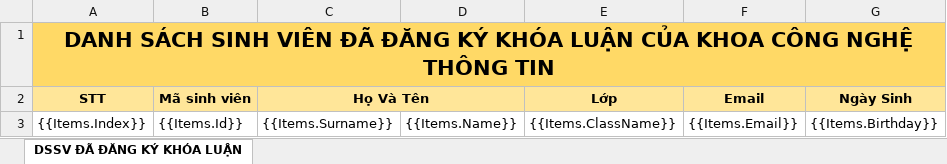
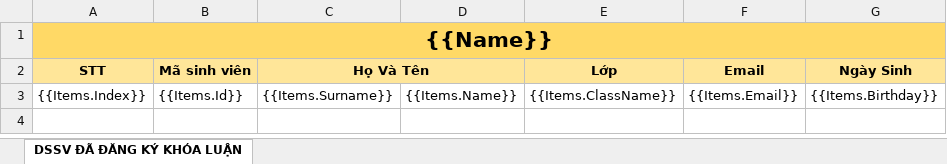
Before and after one commit to phanxuanchanh/HUFI_graduate-thesis-management, an Excel workbook: Source/GraduateThesisManagement/GraduateThesis.Web/wwwroot/reports/registered-student_export.xlsx, sheet DSSV ĐÃ ĐĂNG KÝ KHÓA LUẬN, drawn as a sheet; values as stored, in another font and other column widths than the file's, no borders; the diff names each change by its address in the sheet, - before the commit and + after, or states it on an @@ line.

Commit message:
add extension methods, update export templates.

```diff
--- a/Source/GraduateThesisManagement/GraduateThesis.Web/wwwroot/reports/registered-student_export.xlsx (sheet DSSV ĐÃ ĐĂNG KÝ KHÓA LUẬN)
+++ b/Source/GraduateThesisManagement/GraduateThesis.Web/wwwroot/reports/registered-student_export.xlsx (sheet DSSV ĐÃ ĐĂNG KÝ KHÓA LUẬN)
-A1 (STT): DANH SÁCH SINH VIÊN ĐÃ ĐĂNG KÝ KHÓA LUẬN CỦA KHOA CÔNG NGHỆ THÔNG TIN
+A1 (STT): {{Name}}
```
Also changed, not shown: Source/GraduateThesisManagement/GraduateThesis.Web/wwwroot/reports/faculty-staff_export.xlsx, Source/GraduateThesisManagement/GraduateThesis.Web/wwwroot/reports/student_export.xlsx, 14 other files.
